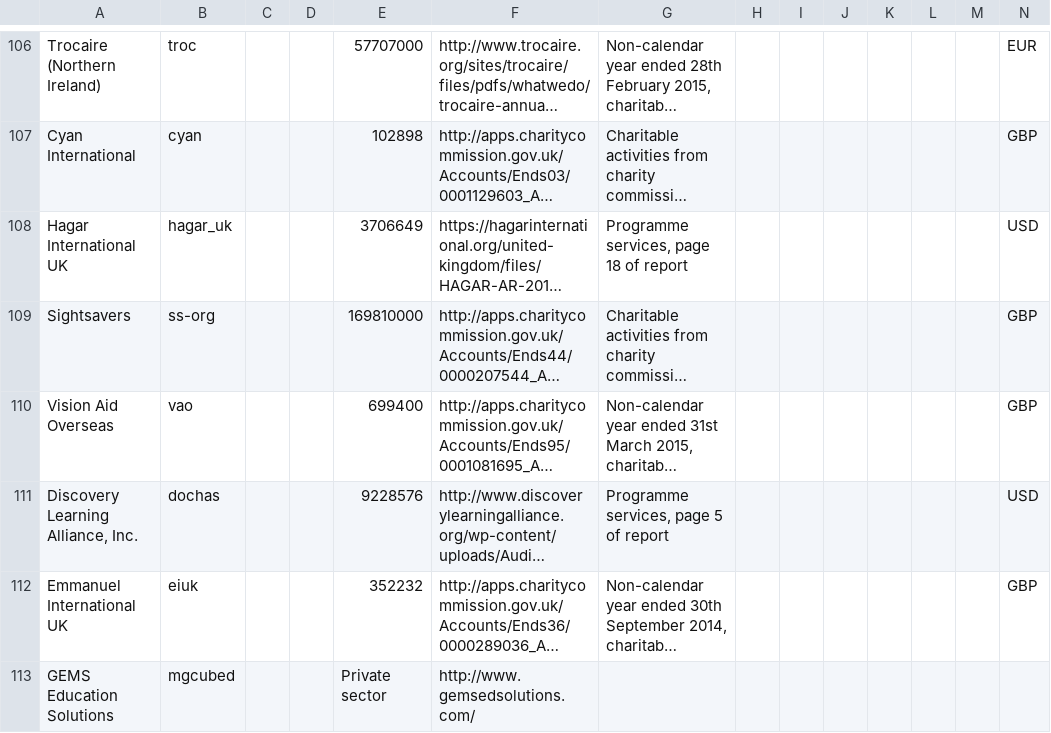
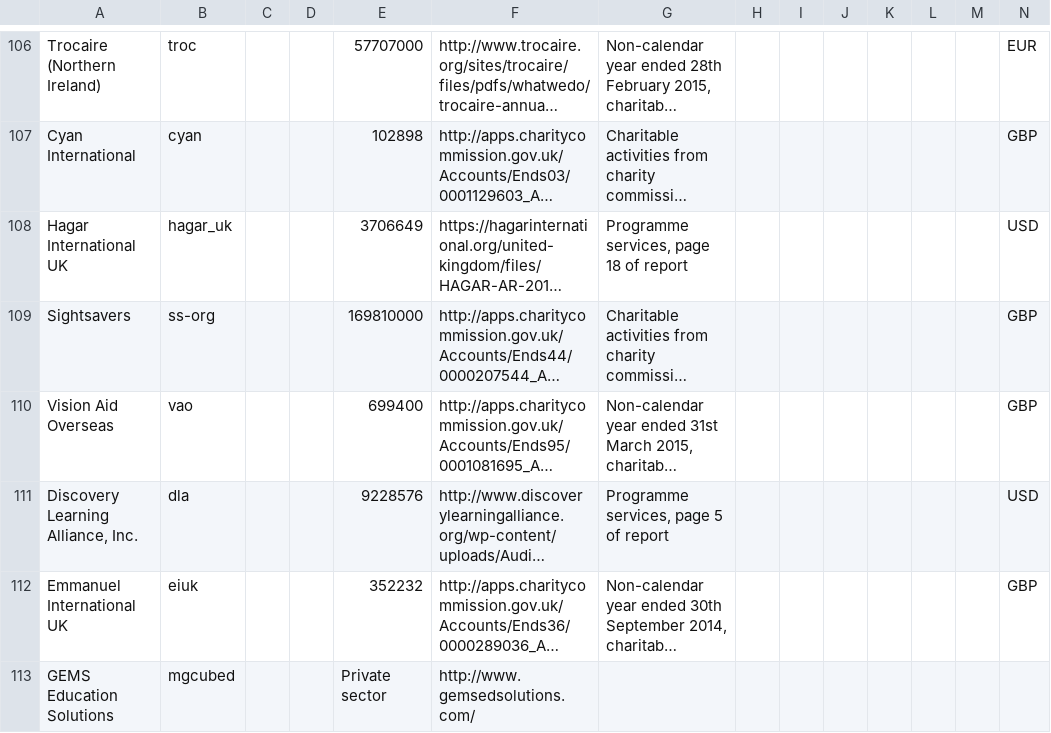
Before and after one commit to IATI/IATI-Stats, a CSV file: helpers/transparency_indicator/reference_spend_data.csv, drawn as a sheet; only a part is shown, gaps mark what is left out; long unchanged cells end in …; the diff names each change by its address in the sheet, - before the commit and + after, or states it on an @@ line.

Commit message:
[IATI/IATI-Dashboard#374] Fix publisher ID in reference spending data

```diff
--- a/helpers/transparency_indicator/reference_spend_data.csv
+++ b/helpers/transparency_indicator/reference_spend_data.csv
-B111: dochas
+B111: dla
```
